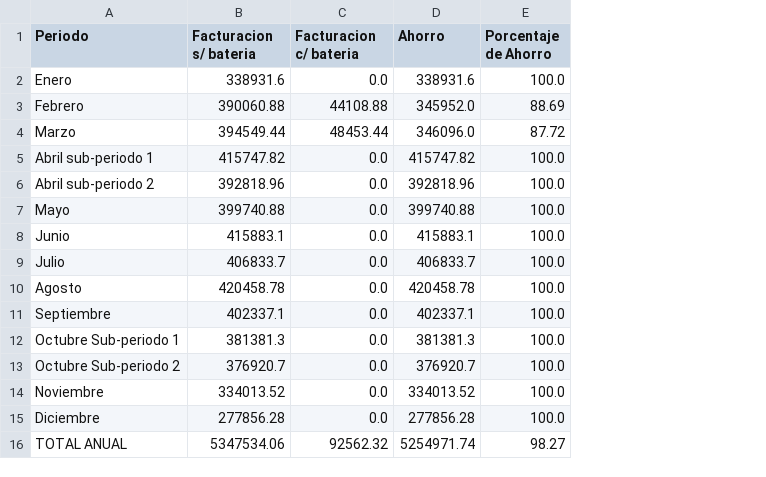
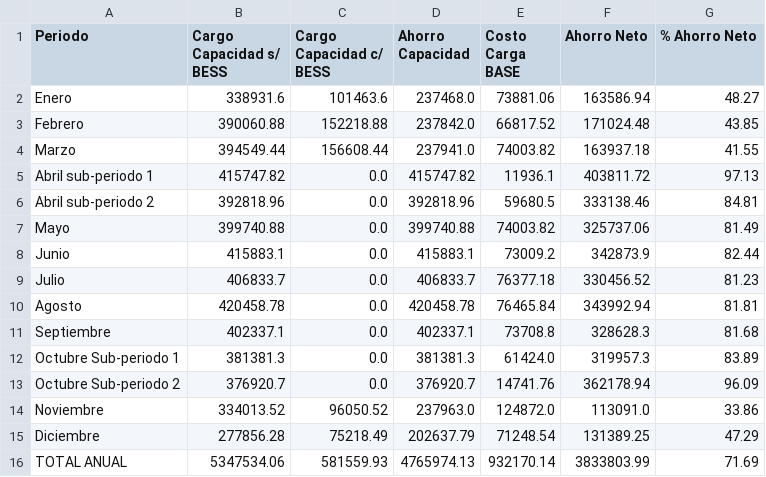
Before and after one commit to AlanSamaSM/AnalisisdeRetornoBaterias, a CSV file: COMPARATIVO_RECIBOS.csv, drawn as a sheet; removed rows and columns are numbered as before the commit, all else as after; the diff names each change by its address in the sheet, - before the commit and + after, or states it on an @@ line.

Commit message:
Add BASE charging cost and update BESS simulation
Include charging-cost accounting and expand BESS simulation outputs. Loads consumption and tariff bases, computes energy required to charge the BESS in BASE hours, obtains BASE tariff per region/month, and deducts charging cost from capacity savings to produce an annual net saving. Updates simulador_bess with GDMTH peak schedules, region validation, and a calcular_carga_base method; modifies ejecutar_simulacion_bess to return detailed columns (capacidad savings, carga BASE energy, cost, potencia de carga, consumo BASE before/after, and ahorro neto). Adjusts report printing and exported CSVs (COMPARATIVO_RECIBOS.csv, SIMULACION_BESS_CAPACIDAD.csv, INVERSION_CAPITAL.csv) to reflect new metrics and totals. Also adds helper functions to load/clean tariff and consumption data and refactors several I/O and formatting behaviors.

```diff
--- a/COMPARATIVO_RECIBOS.csv
+++ b/COMPARATIVO_RECIBOS.csv
-column E (Porcentaje de Ahorro), rows 2-16: 100.0 | 88.69 | 87.72 | 100.0 | 100.0 | 100.0 | 100.0 | 100.0 | 100.0 | 100.0 | 100.0 | 100.0 | 100.0 | 100.0 | 98.27
+column E (Costo Carga BASE), rows 2-16: 73881.06 | 66817.52 | 74003.82 | 11936.1 | 59680.5 | 74003.82 | 73009.2 | 76377.18 | 76465.84 | 73708.8 | 61424.0 | 14741.76 | 124872.0 | 71248.54 | 932170.14
+column F (Ahorro Neto), rows 2-16: 163586.94 | 171024.48 | 163937.18 | 403811.72 | 333138.46 | 325737.06 | 342873.9 | 330456.52 | 343992.94 | 328628.3 | 319957.3 | 362178.94 | 113091.0 | 131389.25 | 3833803.99
+column G (% Ahorro Neto), rows 2-16: 48.27 | 43.85 | 41.55 | 97.13 | 84.81 | 81.49 | 82.44 | 81.23 | 81.81 | 81.68 | 83.89 | 96.09 | 33.86 | 47.29 | 71.69
-B1: Facturacion s/ bateria
+B1: Cargo Capacidad s/ BESS
-C1: Facturacion c/ bateria
+C1: Cargo Capacidad c/ BESS
-D1: Ahorro
+D1: Ahorro Capacidad
-C2 (Cargo Capacidad c/ BESS): 0.0
+C2 (Cargo Capacidad c/ BESS): 101463.6
-D2 (Ahorro Capacidad): 338931.6
+D2 (Ahorro Capacidad): 237468.0
-C3 (Cargo Capacidad c/ BESS): 44108.88
+C3 (Cargo Capacidad c/ BESS): 152218.88
-D3 (Ahorro Capacidad): 345952.0
+D3 (Ahorro Capacidad): 237842.0
-C4 (Cargo Capacidad c/ BESS): 48453.44
+C4 (Cargo Capacidad c/ BESS): 156608.44
-D4 (Ahorro Capacidad): 346096.0
+D4 (Ahorro Capacidad): 237941.0
-C14 (Cargo Capacidad c/ BESS): 0.0
+C14 (Cargo Capacidad c/ BESS): 96050.52
-D14 (Ahorro Capacidad): 334013.52
+D14 (Ahorro Capacidad): 237963.0
-C15 (Cargo Capacidad c/ BESS): 0.0
+C15 (Cargo Capacidad c/ BESS): 75218.49
-D15 (Ahorro Capacidad): 277856.28
+D15 (Ahorro Capacidad): 202637.79
-C16 (Cargo Capacidad c/ BESS): 92562.32
+C16 (Cargo Capacidad c/ BESS): 581559.93
-D16 (Ahorro Capacidad): 5254971.74
+D16 (Ahorro Capacidad): 4765974.13
```
Also changed, not shown: INVERSION_CAPITAL.csv, SIMULACION_BESS_CAPACIDAD.csv, 2 other files.
